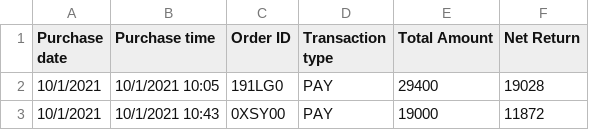
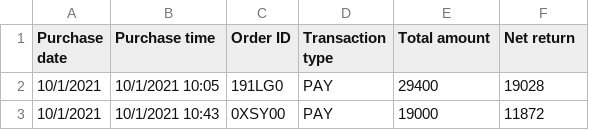
Before and after one commit to templeside/deliveryPurchaseAnalysis, a CSV file: main.csv, drawn as a sheet; only a part is shown.

Commit message:
Add files via upload

```diff
--- a/main.csv
+++ b/main.csv
@@ -1,2 +1,2 @@
-Purchase date,Purchase time,Order ID,Transaction type,Total Amount,Net Return
+Purchase date,Purchase time,Order ID,Transaction type,Total amount,Net return
 10/1/2021,10/1/2021 10:05,191LG0,PAY,29400,19028
```
